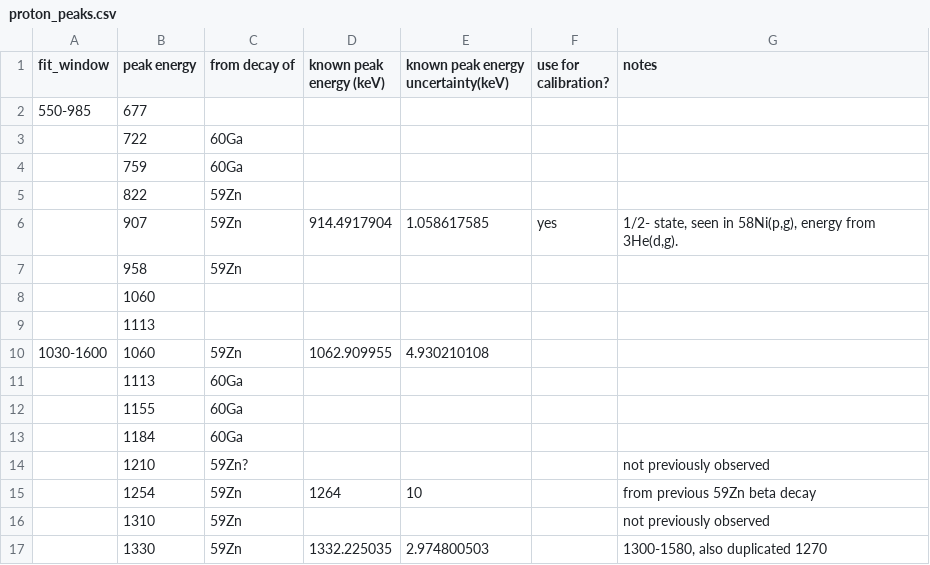
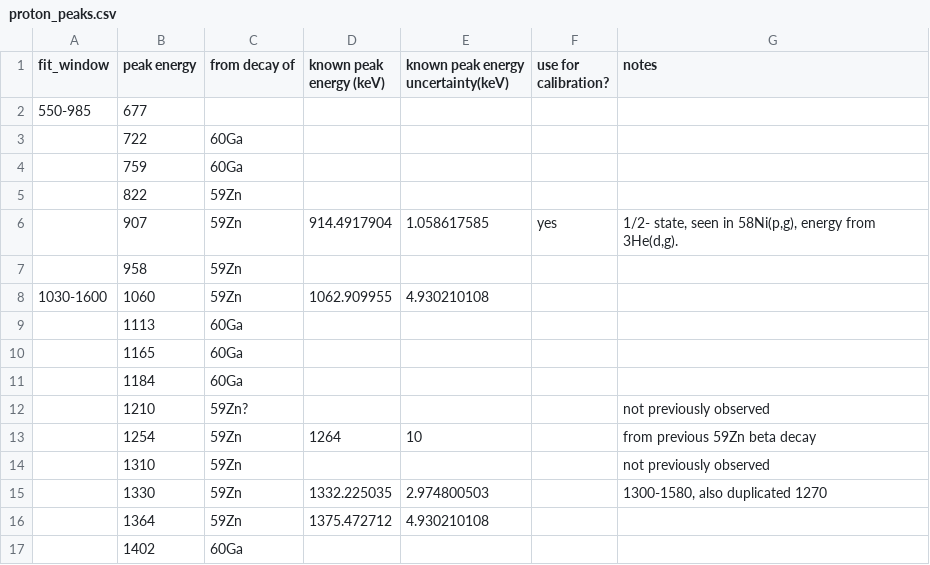
Before and after one commit to GADGET-group/gadget_data_analysis, a CSV file: e23035_analysis/tpc_spectrum_fitting/proton_peaks.csv, drawn as a sheet; only a part is shown; the shorter side is filled out with more unchanged rows; the diff covers the shown part only.

```diff
--- a/e23035_analysis/tpc_spectrum_fitting/proton_peaks.csv
+++ b/e23035_analysis/tpc_spectrum_fitting/proton_peaks.csv
@@ -7,7 +7,5 @@ fit_window,peak energy,from decay of,known peak energy (keV),known peak energy u
 ,958,59Zn,,,,
-,1060,,,,,
-,1113,,,,,
 1030-1600,1060,59Zn,1062.909955,4.930210108,,
 ,1113,60Ga,,,,
-,1155,60Ga,,,,
+,1165,60Ga,,,,
 ,1184,60Ga,,,,
```
Also changed, not shown: 2 added rows, 2 removed rows and 11 edited cells elsewhere in this file, 2 other files.
